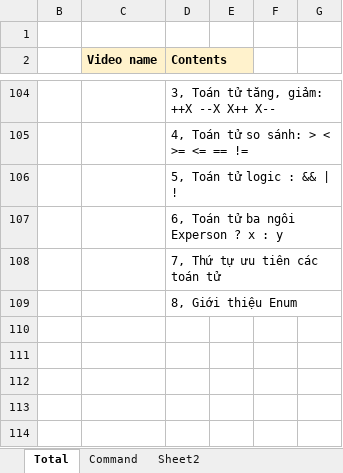
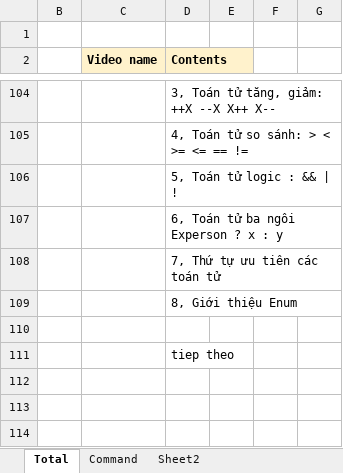
Before and after one commit to Kien190877/Java.basic_docx, an Excel workbook: Tong hop Video _Teach Android.xlsx, sheet Total, drawn as a sheet; only a part is shown, gaps mark what is left out; values as stored, in another font and other column widths than the file's, no borders; charts and pictures not drawn; the diff names each change by its address in the sheet, - before the commit and + after, or states it on an @@ line.

Commit message:
save

```diff
--- a/Tong hop Video _Teach Android.xlsx (sheet Total)
+++ b/Tong hop Video _Teach Android.xlsx (sheet Total)
-D111 (Contents): (empty)
+D111 (Contents): tiep theo
```
